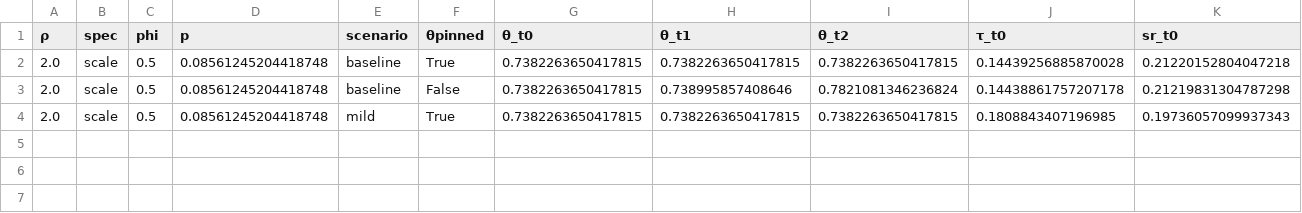
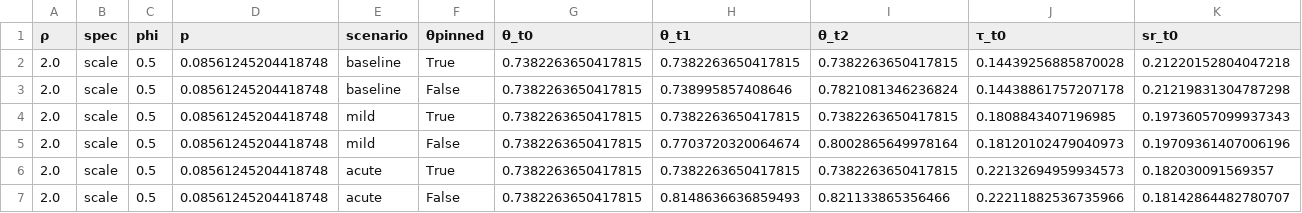
Before and after one commit to ChampionApe/SSDclaude, a CSV file: results/esc/escShocksCRRA.csv, drawn as a sheet; only a part is shown; rows hold the shown columns only; the diff names each change by its address in the sheet, - before the commit and + after, or states it on an @@ line.

```diff
--- a/results/esc/escShocksCRRA.csv
+++ b/results/esc/escShocksCRRA.csv
+row 5: 2.0 | scale | 0.5 | 0.08561245204418748 | mild | False | 0.7382263650417815 | 0.7703720320064674 | 0.8002865649978164 | 0.18120102479040973 | 0.19709361407006196
+row 6: 2.0 | scale | 0.5 | 0.08561245204418748 | acute | True | 0.7382263650417815 | 0.7382263650417815 | 0.7382263650417815 | 0.22132694959934573 | 0.182030091569357
+row 7: 2.0 | scale | 0.5 | 0.08561245204418748 | acute | False | 0.7382263650417815 | 0.8148636636859493 | 0.821133865356466 | 0.22211882536735966 | 0.18142864482780707
```
Also changed, not shown: 3 other files.
